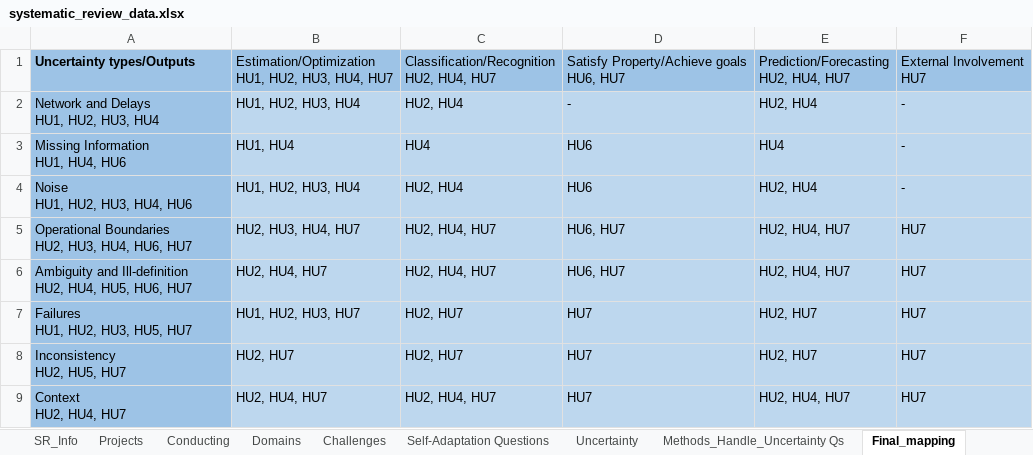
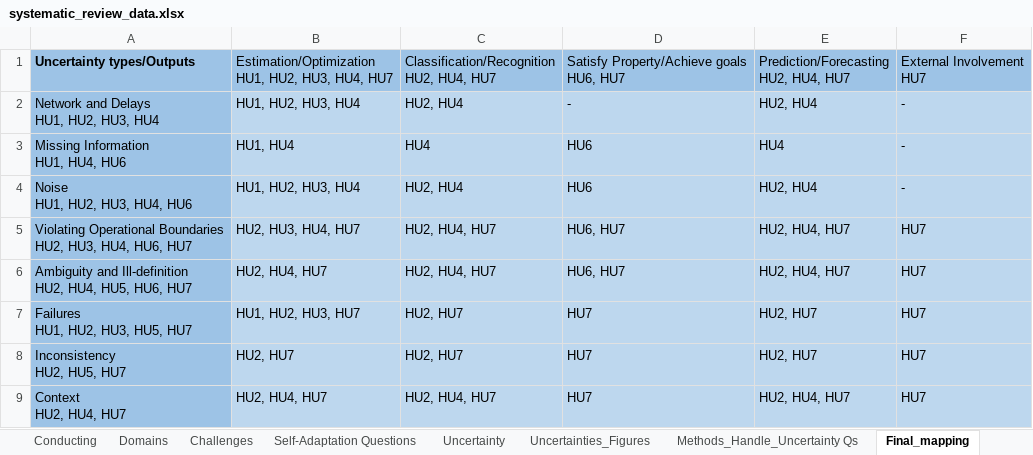
Before and after one commit to rima-alali/Uncertainty-Aware-Architecture, an Excel workbook: SystematicReview/systematic_review_data.xlsx, sheet Final_mapping, drawn as a sheet; values as stored, in another font and other column widths than the file's, no borders; the diff names each change by its address in the sheet, - before the commit and + after, or states it on an @@ line.

```diff
--- a/SystematicReview/systematic_review_data.xlsx (sheet Final_mapping)
+++ b/SystematicReview/systematic_review_data.xlsx (sheet Final_mapping)
+sheet tab: Uncertainties_Figures
-A5: Operational Boundaries…
+A5: Violating Operational Boundaries…
```
Also changed, not shown: sheet Uncertainty, sheet Challenges, sheet Self-Adaptation Questions, hidden cells, charts or pictures, 4 other files.
